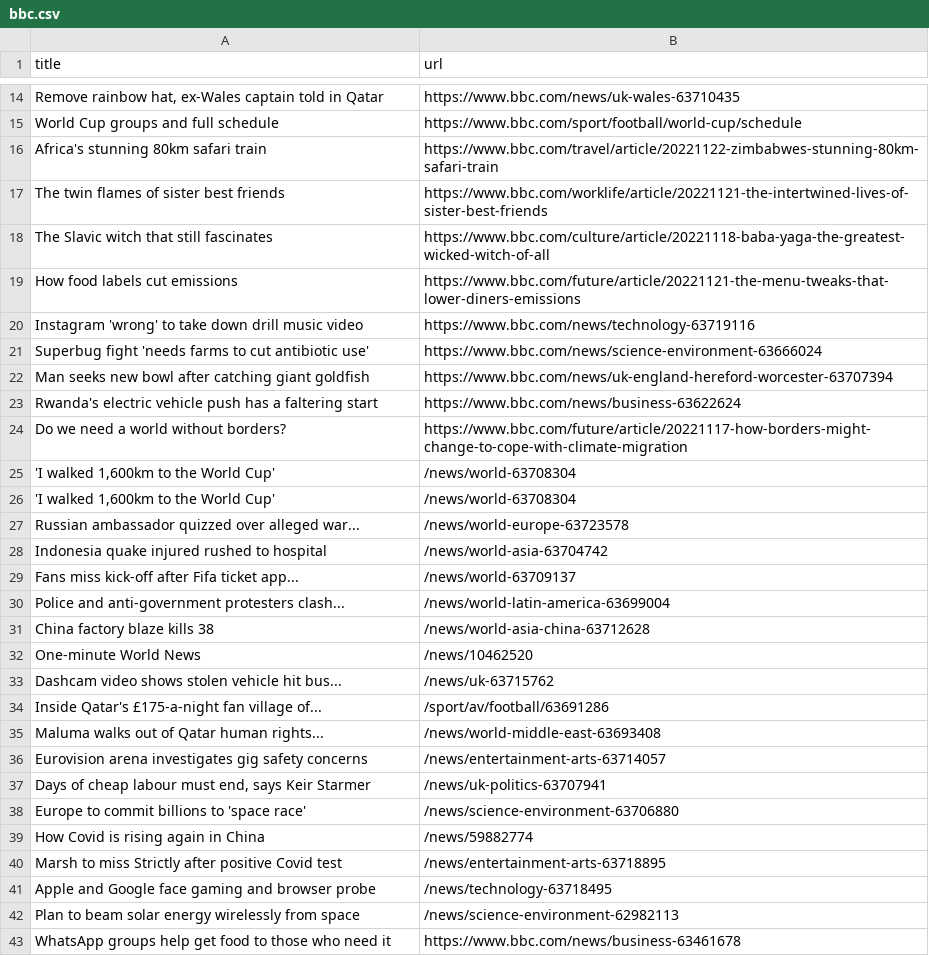
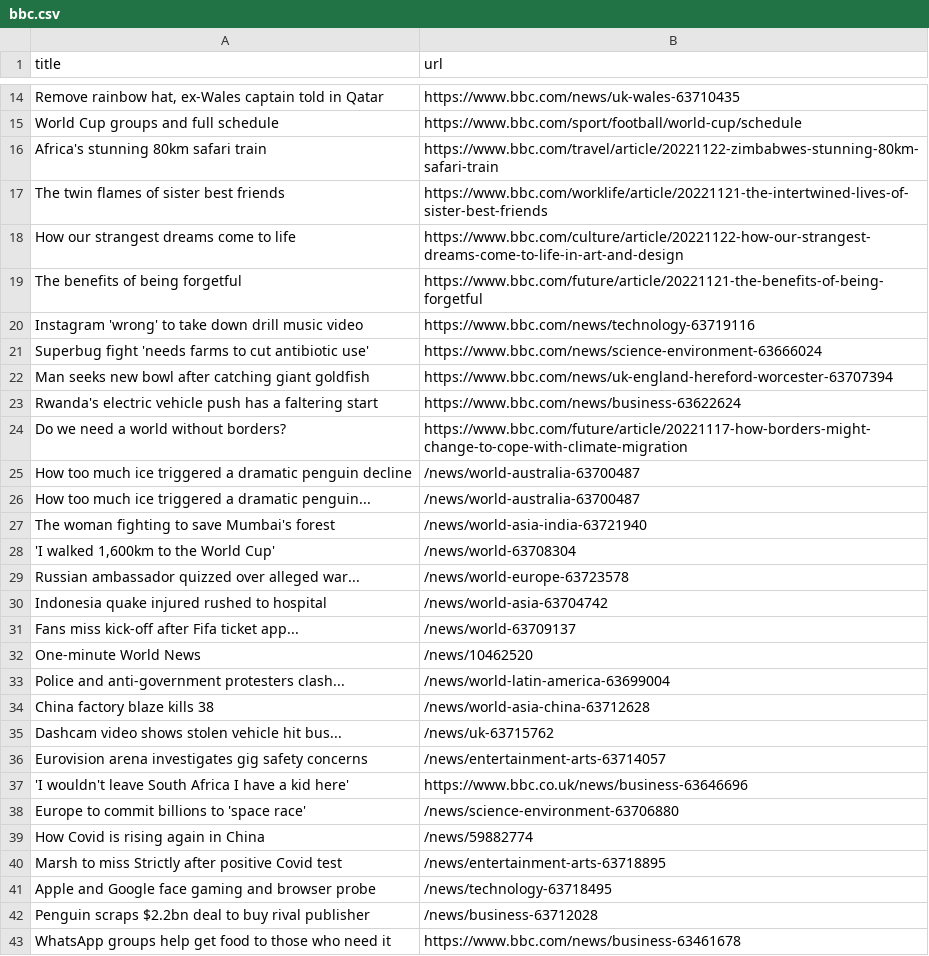
Before and after one commit to stanleydai/automatic-scraper, a CSV file: bbc.csv, drawn as a sheet; only a part is shown, gaps mark what is left out; the diff covers the shown part only.

```diff
--- a/bbc.csv
+++ b/bbc.csv
@@ -17,4 +17,4 @@ Africa's stunning 80km safari train,https://www.bbc.com/travel/article/20221122-
 The twin flames of sister best friends,https://www.bbc.com/worklife/article/20221121-the-intertwined-lives-of-sister-best-friends
-The Slavic witch that still fascinates,https://www.bbc.com/culture/article/20221118-baba-yaga-the-greatest-wicked-witch-of-all
-How food labels cut emissions,https://www.bbc.com/future/article/20221121-the-menu-tweaks-that-lower-diners-emissions
+How our strangest dreams come to life,https://www.bbc.com/culture/article/20221122-how-our-strangest-dreams-come-to-life-in-art-and-design
+The benefits of being forgetful,https://www.bbc.com/future/article/20221121-the-benefits-of-being-forgetful
 Instagram 'wrong' to take down drill music video,https://www.bbc.com/news/technology-63719116
@@ -24,3 +24,5 @@ Rwanda's electric vehicle push has a faltering start,https://www.bbc.com/news/bu
 Do we need a world without borders?,https://www.bbc.com/future/article/20221117-how-borders-might-change-to-cope-with-climate-migration
-"'I walked 1,600km to the World Cup'",/news/world-63708304
+How too much ice triggered a dramatic penguin decline,/news/world-australia-63700487
+How too much ice triggered a dramatic penguin...,/news/world-australia-63700487
+The woman fighting to save Mumbai's forest,/news/world-asia-india-63721940
 "'I walked 1,600km to the World Cup'",/news/world-63708304
@@ -29,10 +31,8 @@ Indonesia quake injured rushed to hospital,/news/world-asia-63704742
 Fans miss kick-off after Fifa ticket app...,/news/world-63709137
+One-minute World News,/news/10462520
 Police and anti-government protesters clash...,/news/world-latin-america-63699004
 China factory blaze kills 38,/news/world-asia-china-63712628
-One-minute World News,/news/10462520
 Dashcam video shows stolen vehicle hit bus...,/news/uk-63715762
-Inside Qatar's £175-a-night fan village of...,/sport/av/football/63691286
-Maluma walks out of Qatar human rights...,/news/world-middle-east-63693408
 Eurovision arena investigates gig safety concerns,/news/entertainment-arts-63714057
-"Days of cheap labour must end, says Keir Starmer",/news/uk-politics-63707941
+'I wouldn't leave South Africa I have a kid here',https://www.bbc.co.uk/news/business-63646696
 Europe to commit billions to 'space race',/news/science-environment-63706880
@@ -41,3 +41,3 @@ Marsh to miss Strictly after positive Covid test,/news/entertainment-arts-637188
 Apple and Google face gaming and browser probe,/news/technology-63718495
-Plan to beam solar energy wirelessly from space,/news/science-environment-62982113
+Penguin scraps $2.2bn deal to buy rival publisher,/news/business-63712028
 WhatsApp groups help get food to those who need it,https://www.bbc.com/news/business-63461678
```
Also changed, not shown: 1 added row and 1 removed row elsewhere in this file.
